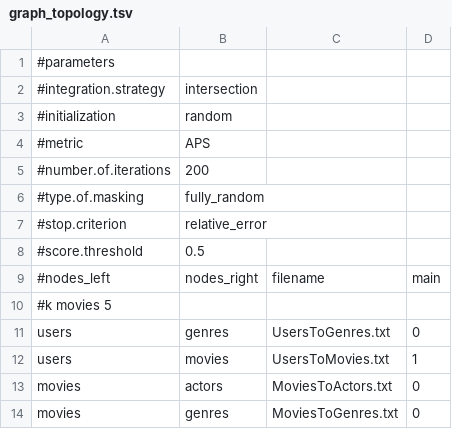
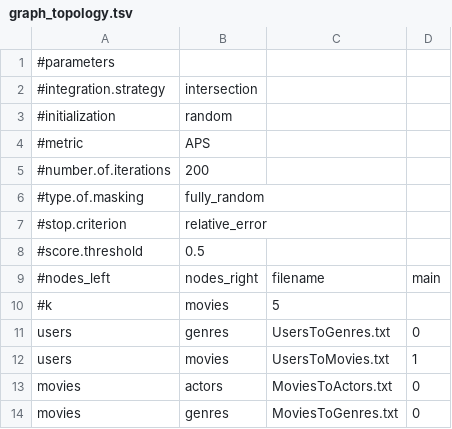
Before and after one commit to DEIB-GECO/NMTF-link, a TSV file: case_study_1/graph_topology.tsv, drawn as a sheet.

```diff
--- a/case_study_1/graph_topology.tsv
+++ b/case_study_1/graph_topology.tsv
@@ -9,3 +9,3 @@
 #nodes_left	nodes_right	filename	main
-#k movies 5
+#k	movies	5
 users	genres	UsersToGenres.txt	0
```
Also changed, not shown: 1 other file.
